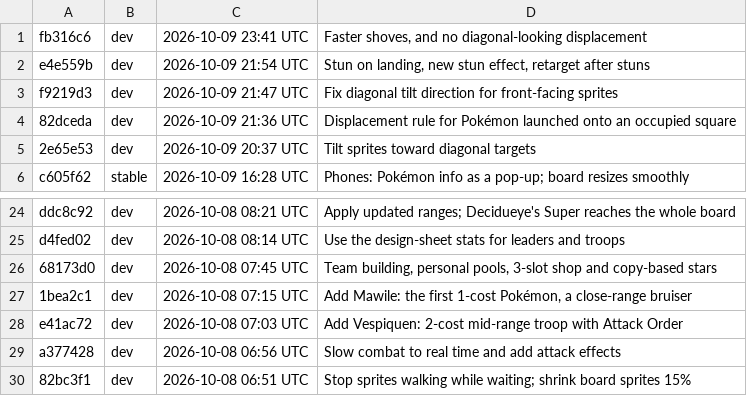
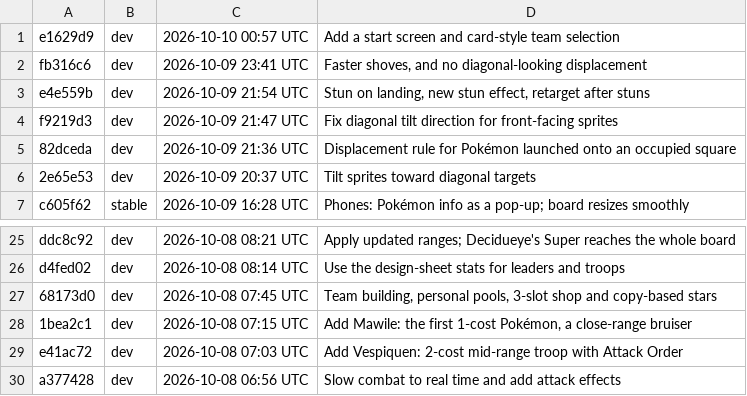
Before and after one commit to Anttyixx/Poke-Tactics, a TSV file: builds/list.tsv, drawn as a sheet; only a part is shown, gaps mark what is left out.

```diff
--- a/builds/list.tsv
+++ b/builds/list.tsv
@@ -1 +1,2 @@
+e1629d9	dev	2026-10-10 00:57 UTC	Add a start screen and card-style team selection
 fb316c6	dev	2026-10-09 23:41 UTC	Faster shoves, and no diagonal-looking displacement
@@ -29,2 +30 @@ e41ac72	dev	2026-10-08 07:03 UTC	Add Vespiquen: 2-cost mid-range troop with Atta
 a377428	dev	2026-10-08 06:56 UTC	Slow combat to real time and add attack effects
-82bc3f1	dev	2026-10-08 06:51 UTC	Stop sprites walking while waiting; shrink board sprites 15%
```
Also changed, not shown: 31 other files.
